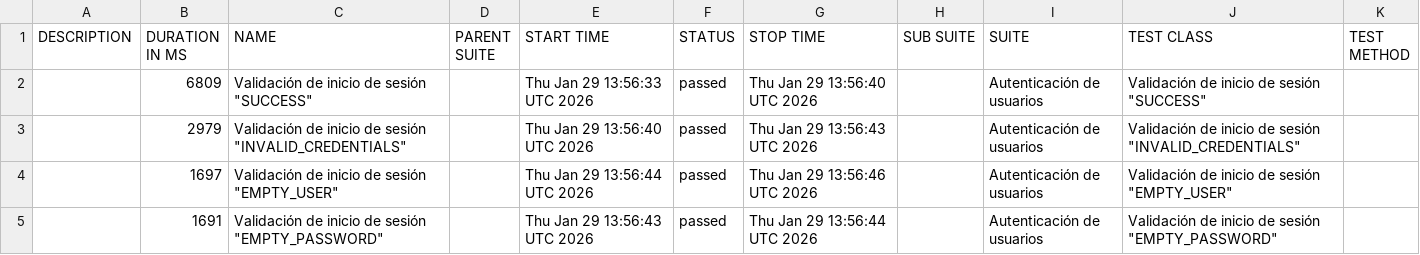
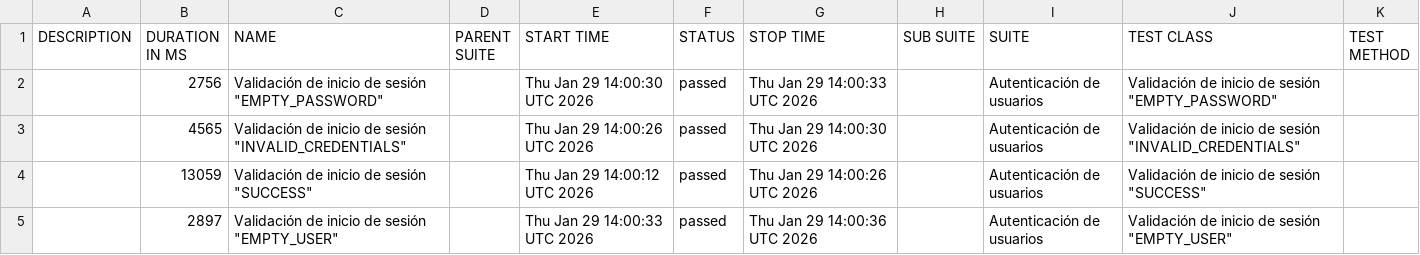
Before and after one commit to Seba-QA/portafolio-selenium-orangehrm, a CSV file: data/suites.csv, drawn as a sheet.

```diff
--- a/data/suites.csv
+++ b/data/suites.csv
@@ -1,5 +1,5 @@
 "DESCRIPTION","DURATION IN MS","NAME","PARENT SUITE","START TIME","STATUS","STOP TIME","SUB SUITE","SUITE","TEST CLASS","TEST METHOD"
-"","6809","Validación de inicio de sesión ""SUCCESS""","","Thu Jan 29 13:56:33 UTC 2026","passed","Thu Jan 29 13:56:40 UTC 2026","","Autenticación de usuarios","Validación de inicio de sesión ""SUCCESS""",""
-"","2979","Validación de inicio de sesión ""INVALID_CREDENTIALS""","","Thu Jan 29 13:56:40 UTC 2026","passed","Thu Jan 29 13:56:43 UTC 2026","","Autenticación de usuarios","Validación de inicio de sesión ""INVALID_CREDENTIALS""",""
-"","1697","Validación de inicio de sesión ""EMPTY_USER""","","Thu Jan 29 13:56:44 UTC 2026","passed","Thu Jan 29 13:56:46 UTC 2026","","Autenticación de usuarios","Validación de inicio de sesión ""EMPTY_USER""",""
-"","1691","Validación de inicio de sesión ""EMPTY_PASSWORD""","","Thu Jan 29 13:56:43 UTC 2026","passed","Thu Jan 29 13:56:44 UTC 2026","","Autenticación de usuarios","Validación de inicio de sesión ""EMPTY_PASSWORD""",""
+"","2756","Validación de inicio de sesión ""EMPTY_PASSWORD""","","Thu Jan 29 14:00:30 UTC 2026","passed","Thu Jan 29 14:00:33 UTC 2026","","Autenticación de usuarios","Validación de inicio de sesión ""EMPTY_PASSWORD""",""
+"","4565","Validación de inicio de sesión ""INVALID_CREDENTIALS""","","Thu Jan 29 14:00:26 UTC 2026","passed","Thu Jan 29 14:00:30 UTC 2026","","Autenticación de usuarios","Validación de inicio de sesión ""INVALID_CREDENTIALS""",""
+"","13059","Validación de inicio de sesión ""SUCCESS""","","Thu Jan 29 14:00:12 UTC 2026","passed","Thu Jan 29 14:00:26 UTC 2026","","Autenticación de usuarios","Validación de inicio de sesión ""SUCCESS""",""
+"","2897","Validación de inicio de sesión ""EMPTY_USER""","","Thu Jan 29 14:00:33 UTC 2026","passed","Thu Jan 29 14:00:36 UTC 2026","","Autenticación de usuarios","Validación de inicio de sesión ""EMPTY_USER""",""
```
Also changed, not shown: 29 other files.
